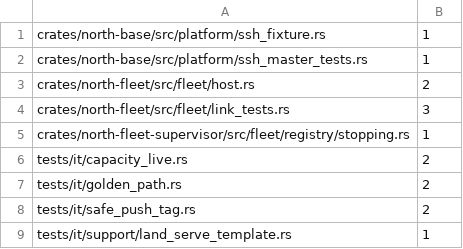
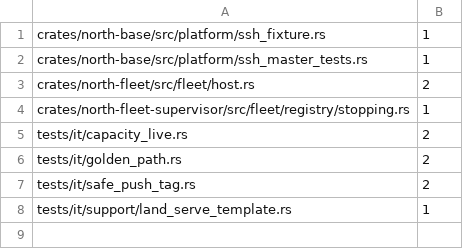
Before and after one commit to tompassarelli/north, a TSV file: ambient-test-inputs.tsv, drawn as a sheet; the diff names each change by its address in the sheet, - before the commit and + after, or states it on an @@ line.

```diff
--- a/ambient-test-inputs.tsv
+++ b/ambient-test-inputs.tsv
-row 4: crates/north-fleet/src/fleet/link_tests.rs | 3
```
Also changed, not shown: 45 other files.
